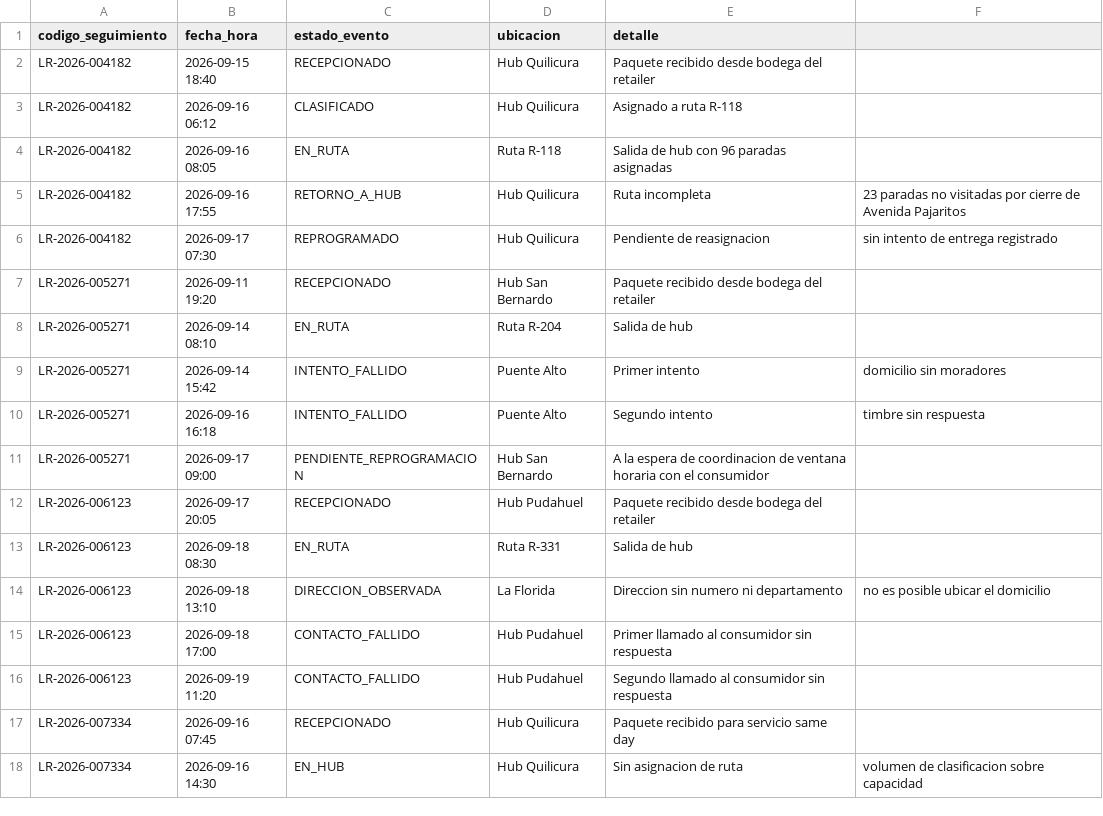
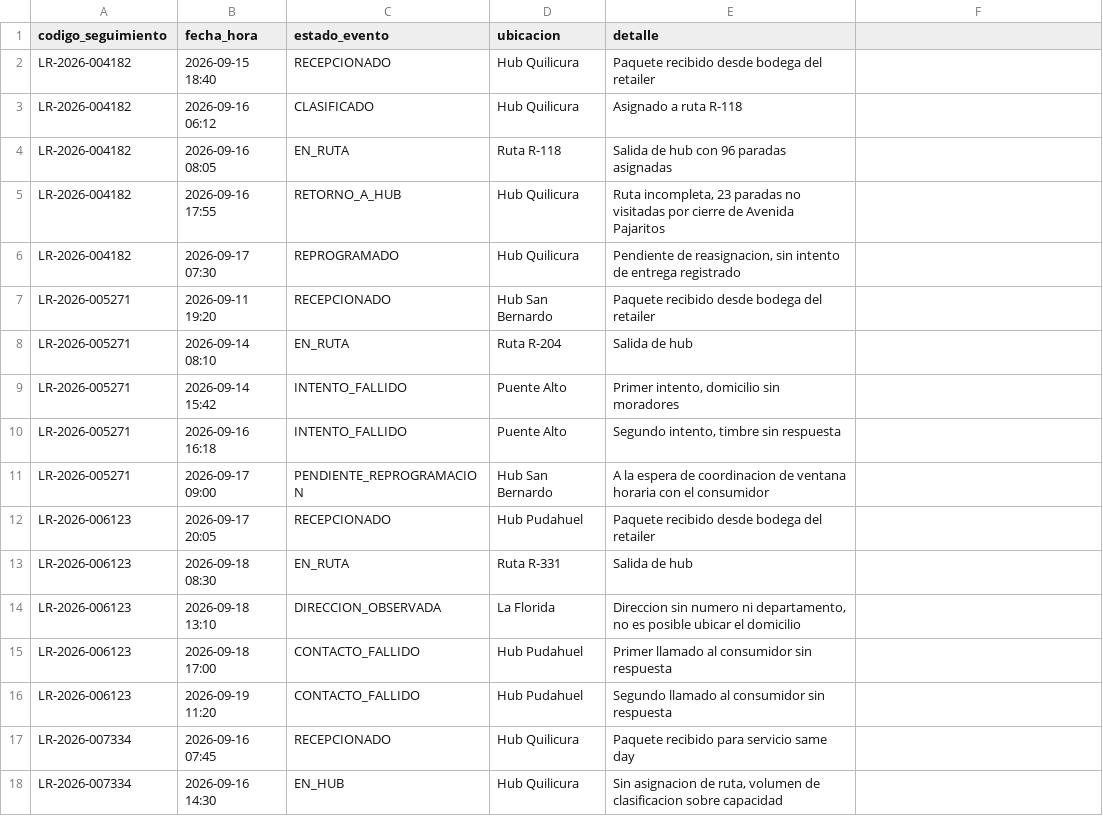
Before and after one commit to milotkg2/solucionesIA, a CSV file: data/internos/eventos_tracking.csv, drawn as a sheet; only a part is shown; the diff covers the shown part only.

Commit message:
Agregar herramienta de tracking determinista y corregir CSV
src/tracking.py busca el envio por codigo exacto, calcula dias de retraso,
tramo y responsabilidad en codigo (sin LLM) y formatea los hechos para el
prompt. Los CSV se corrigen con comillas para campos que contienen comas.

```diff
--- a/data/internos/eventos_tracking.csv
+++ b/data/internos/eventos_tracking.csv
@@ -4,8 +4,8 @@ LR-2026-004182,2026-09-16 06:12,CLASIFICADO,Hub Quilicura,Asignado a ruta R-118
 LR-2026-004182,2026-09-16 08:05,EN_RUTA,Ruta R-118,Salida de hub con 96 paradas asignadas
-LR-2026-004182,2026-09-16 17:55,RETORNO_A_HUB,Hub Quilicura,Ruta incompleta, 23 paradas no visitadas por cierre de Avenida Pajaritos
-LR-2026-004182,2026-09-17 07:30,REPROGRAMADO,Hub Quilicura,Pendiente de reasignacion, sin intento de entrega registrado
+LR-2026-004182,2026-09-16 17:55,RETORNO_A_HUB,Hub Quilicura,"Ruta incompleta, 23 paradas no visitadas por cierre de Avenida Pajaritos"
+LR-2026-004182,2026-09-17 07:30,REPROGRAMADO,Hub Quilicura,"Pendiente de reasignacion, sin intento de entrega registrado"
 LR-2026-005271,2026-09-11 19:20,RECEPCIONADO,Hub San Bernardo,Paquete recibido desde bodega del retailer
 LR-2026-005271,2026-09-14 08:10,EN_RUTA,Ruta R-204,Salida de hub
-LR-2026-005271,2026-09-14 15:42,INTENTO_FALLIDO,Puente Alto,Primer intento, domicilio sin moradores
-LR-2026-005271,2026-09-16 16:18,INTENTO_FALLIDO,Puente Alto,Segundo intento, timbre sin respuesta
+LR-2026-005271,2026-09-14 15:42,INTENTO_FALLIDO,Puente Alto,"Primer intento, domicilio sin moradores"
+LR-2026-005271,2026-09-16 16:18,INTENTO_FALLIDO,Puente Alto,"Segundo intento, timbre sin respuesta"
 LR-2026-005271,2026-09-17 09:00,PENDIENTE_REPROGRAMACION,Hub San Bernardo,A la espera de coordinacion de ventana horaria con el consumidor
@@ -13,3 +13,3 @@ LR-2026-006123,2026-09-17 20:05,RECEPCIONADO,Hub Pudahuel,Paquete recibido desde
 LR-2026-006123,2026-09-18 08:30,EN_RUTA,Ruta R-331,Salida de hub
-LR-2026-006123,2026-09-18 13:10,DIRECCION_OBSERVADA,La Florida,Direccion sin numero ni departamento, no es posible ubicar el domicilio
+LR-2026-006123,2026-09-18 13:10,DIRECCION_OBSERVADA,La Florida,"Direccion sin numero ni departamento, no es posible ubicar el domicilio"
 LR-2026-006123,2026-09-18 17:00,CONTACTO_FALLIDO,Hub Pudahuel,Primer llamado al consumidor sin respuesta
@@ -17,2 +17,2 @@ LR-2026-006123,2026-09-19 11:20,CONTACTO_FALLIDO,Hub Pudahuel,Segundo llamado al
 LR-2026-007334,2026-09-16 07:45,RECEPCIONADO,Hub Quilicura,Paquete recibido para servicio same day
-LR-2026-007334,2026-09-16 14:30,EN_HUB,Hub Quilicura,Sin asignacion de ruta, volumen de clasificacion sobre capacidad
+LR-2026-007334,2026-09-16 14:30,EN_HUB,Hub Quilicura,"Sin asignacion de ruta, volumen de clasificacion sobre capacidad"
```
Also changed, not shown: 22 edited cells elsewhere in this file, data/internos/envios.csv, 2 other files.
